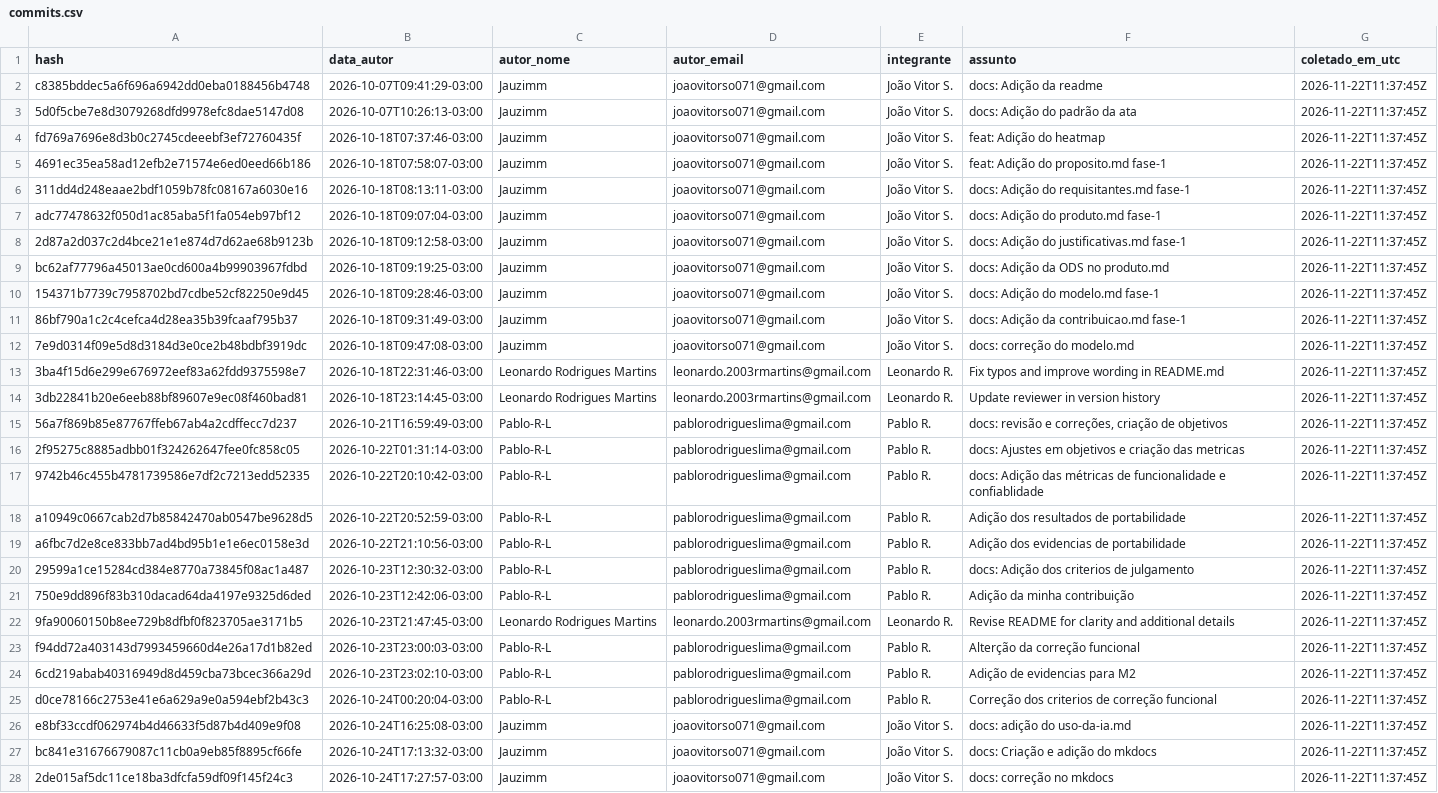
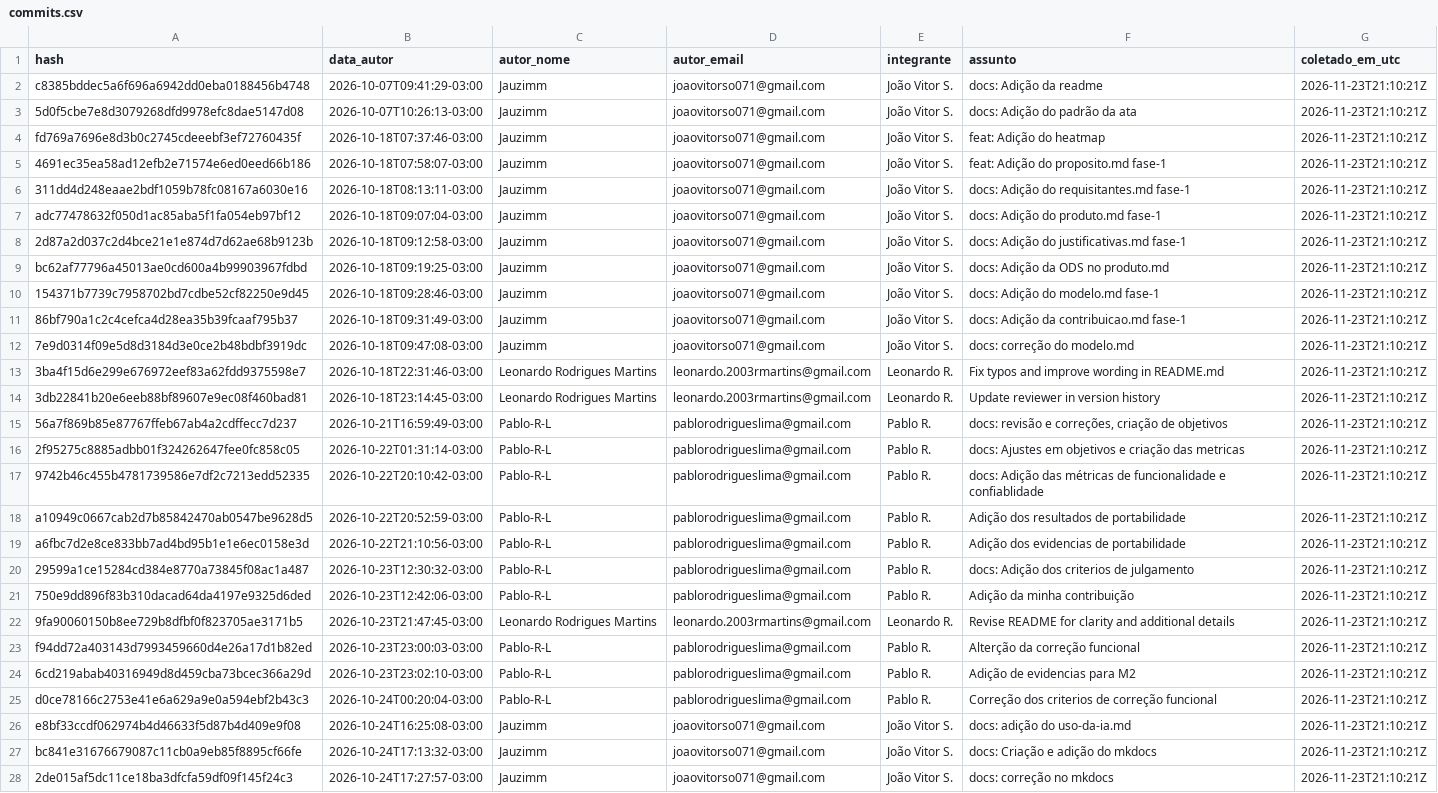
Before and after one commit to FCTE-Qualidade-de-Software-1/2026-2_T02_HEDY_LAMAR, a CSV file: dados/psm/commits.csv, drawn as a sheet; only a part is shown; the diff covers the shown part only; the diff names each change by its address in the sheet, - before the commit and + after, or states it on an @@ line.

```diff
--- a/dados/psm/commits.csv
+++ b/dados/psm/commits.csv
-G2:G28 (coletado_em_utc): 2026-11-22T11:37:45Z
+G2:G28 (coletado_em_utc): 2026-11-23T21:10:21Z
```
Also changed, not shown: 8 added rows and 57 edited cells elsewhere in this file, dados/psm/prs.csv, 2 other files.
